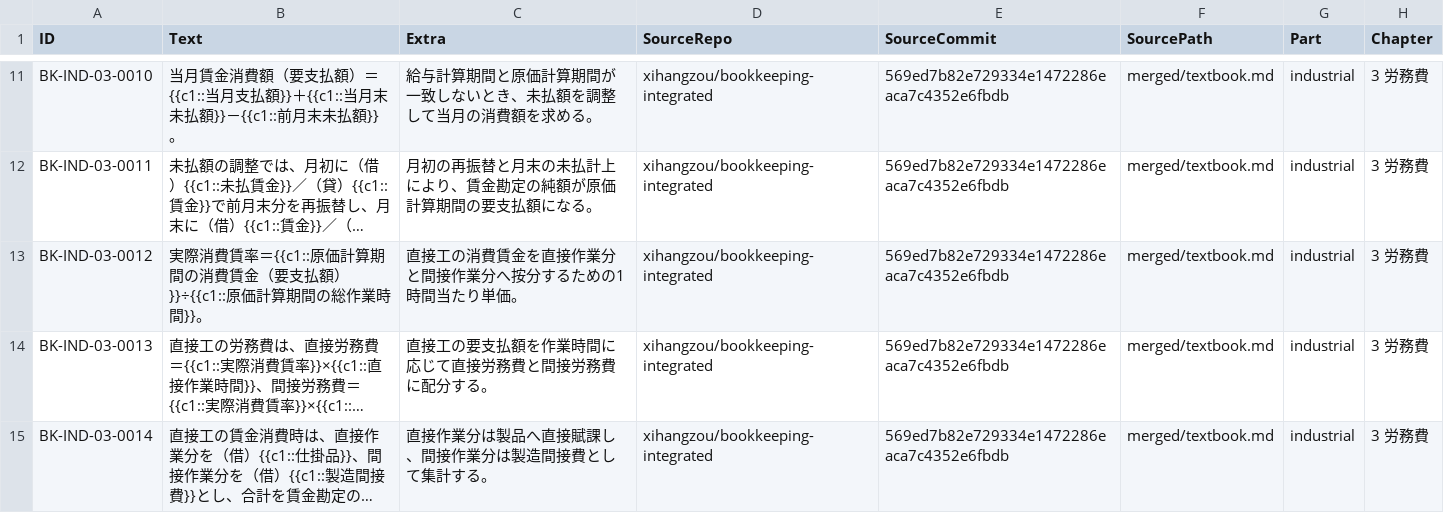
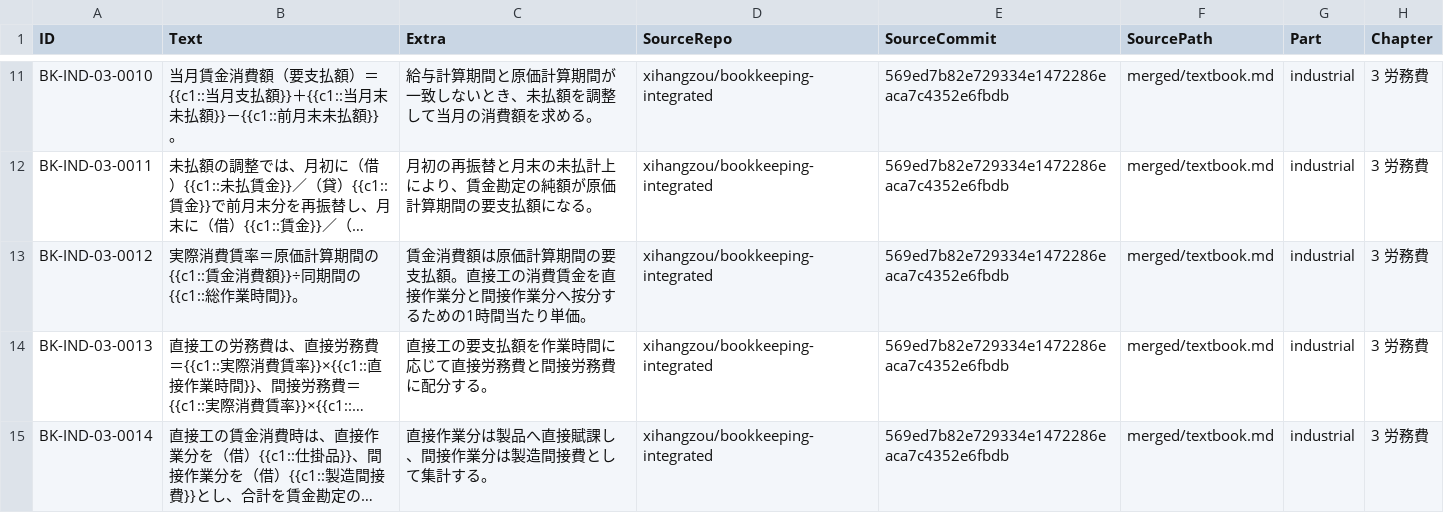
Before and after one commit to xihangzou/bookkeeping-anki, a TSV file: production/notes/IND-03.tsv, drawn as a sheet; only a part is shown, gaps mark what is left out; long unchanged cells end in …; the diff names each change by its address in the sheet, - before the commit and + after, or states it on an @@ line.

Commit message:
ANKI-026 refine IND-03-0012 formula cloze scope

```diff
--- a/production/notes/IND-03.tsv
+++ b/production/notes/IND-03.tsv
-B13 (Text): …費賃率＝{{c1::原価計算期間の消費賃金（要支払額）}}÷{{c1::原価計算期間の総作業時…
+B13 (Text): …費賃率＝原価計算期間の{{c1::賃金消費額}}÷同期間の{{c1::総作業時…
-C13 (Extra): 直接工の…
+C13 (Extra): 賃金消費額は原価計算期間の要支払額。直接工の…
```
